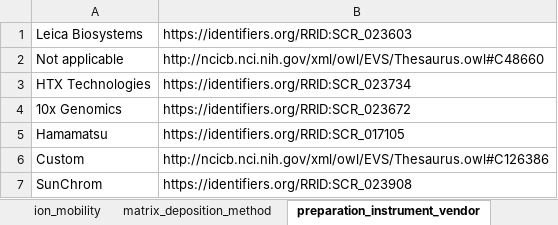
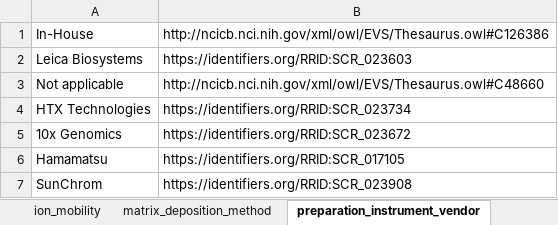
Before and after one commit to hubmapconsortium/dataset-metadata-spreadsheet, an Excel workbook: maldi/latest/maldi.xlsx, sheet preparation_instrument_vendor, drawn as a sheet; values as stored, in another font and other column widths than the file's, no borders; removed rows and columns are numbered as before the commit, all else as after; the diff names each change by its address in the sheet, - before the commit and + after, or states it on an @@ line.

```diff
--- a/maldi/latest/maldi.xlsx (sheet preparation_instrument_vendor)
+++ b/maldi/latest/maldi.xlsx (sheet preparation_instrument_vendor)
+row 1: In-House | http://ncicb.nci.nih.gov/xml/owl/EVS/Thesaurus.owl#C126386
-row 6: Custom | http://ncicb.nci.nih.gov/xml/owl/EVS/Thesaurus.owl#C126386
```
Also changed, not shown: sheet ms_ionization_technique, sheet acquisition_instrument_vendor, sheet dataset_type, sheet .metadata, desi/latest/desi.xlsx, desi/v2.0.0/desi-v2.0.0.xlsx, 9 other files.
